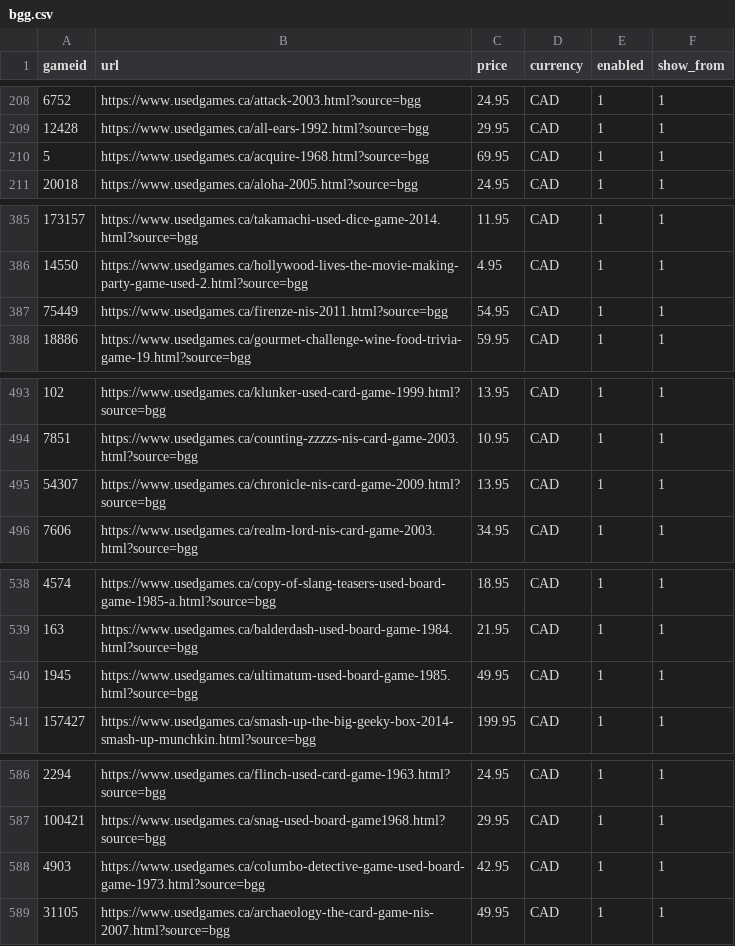
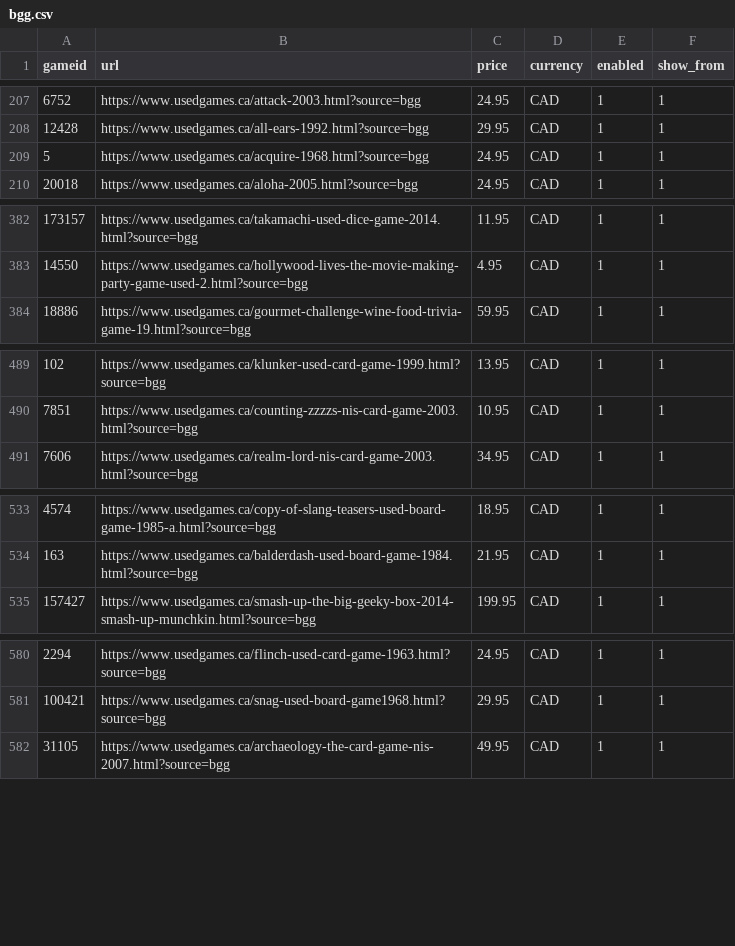
Before and after one commit to Johntheboardgamer/BGG-Inventory, a CSV file: bgg.csv, drawn as a sheet; only a part is shown, gaps mark what is left out; the diff covers the shown part only.

```diff
--- a/bgg.csv
+++ b/bgg.csv
@@ -209,3 +208,3 @@ gameid,url,price,currency,enabled,show_from
 12428,https://www.usedgames.ca/all-ears-1992.html?source=bgg,29.95,CAD,1,1
-5,https://www.usedgames.ca/acquire-1968.html?source=bgg,69.95,CAD,1,1
+5,https://www.usedgames.ca/acquire-1968.html?source=bgg,24.95,CAD,1,1
 20018,https://www.usedgames.ca/aloha-2005.html?source=bgg,24.95,CAD,1,1
@@ -386,3 +383,2 @@ gameid,url,price,currency,enabled,show_from
 14550,https://www.usedgames.ca/hollywood-lives-the-movie-making-party-game-used-2.html?source=bgg,4.95,CAD,1,1
-75449,https://www.usedgames.ca/firenze-nis-2011.html?source=bgg,54.95,CAD,1,1
 18886,https://www.usedgames.ca/gourmet-challenge-wine-food-trivia-game-19.html?source=bgg,59.95,CAD,1,1
@@ -494,3 +490,2 @@ gameid,url,price,currency,enabled,show_from
 7851,https://www.usedgames.ca/counting-zzzzs-nis-card-game-2003.html?source=bgg,10.95,CAD,1,1
-54307,https://www.usedgames.ca/chronicle-nis-card-game-2009.html?source=bgg,13.95,CAD,1,1
 7606,https://www.usedgames.ca/realm-lord-nis-card-game-2003.html?source=bgg,34.95,CAD,1,1
@@ -539,3 +534,2 @@ gameid,url,price,currency,enabled,show_from
 163,https://www.usedgames.ca/balderdash-used-board-game-1984.html?source=bgg,21.95,CAD,1,1
-1945,https://www.usedgames.ca/ultimatum-used-board-game-1985.html?source=bgg,49.95,CAD,1,1
 157427,https://www.usedgames.ca/smash-up-the-big-geeky-box-2014-smash-up-munchkin.html?source=bgg,199.95,CAD,1,1
@@ -587,3 +581,2 @@ gameid,url,price,currency,enabled,show_from
 100421,https://www.usedgames.ca/snag-used-board-game1968.html?source=bgg,29.95,CAD,1,1
-4903,https://www.usedgames.ca/columbo-detective-game-used-board-game-1973.html?source=bgg,42.95,CAD,1,1
 31105,https://www.usedgames.ca/archaeology-the-card-game-nis-2007.html?source=bgg,49.95,CAD,1,1
```
Also changed, not shown: 1 added row, 4 removed rows and 3 edited cells elsewhere in this file.
